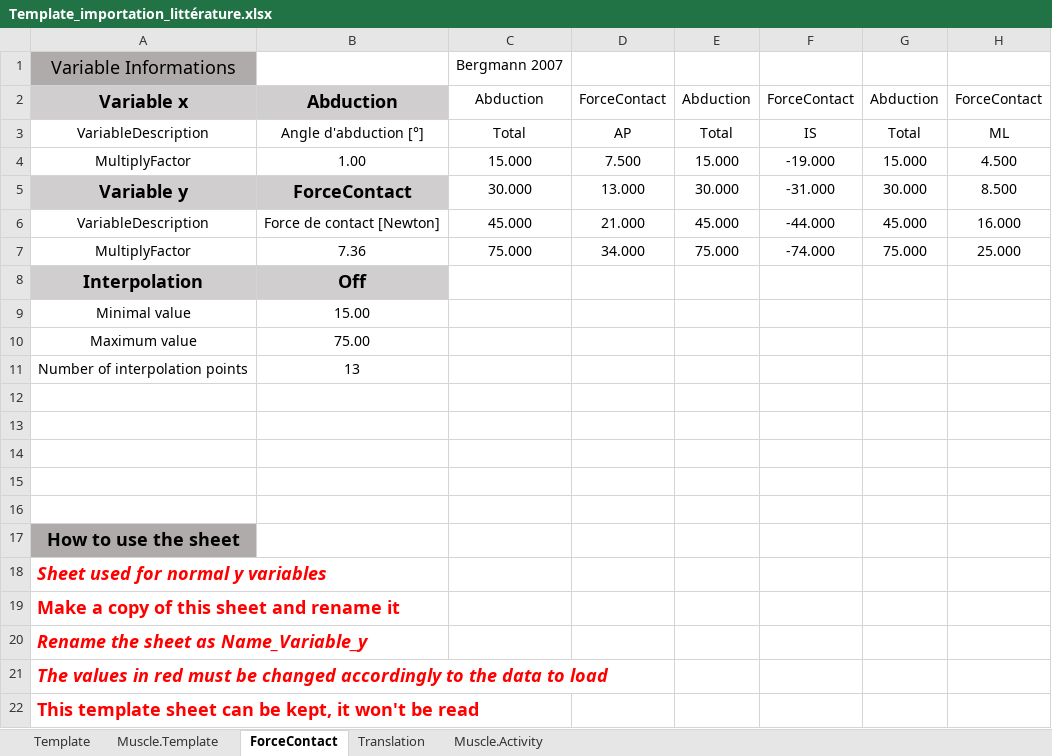
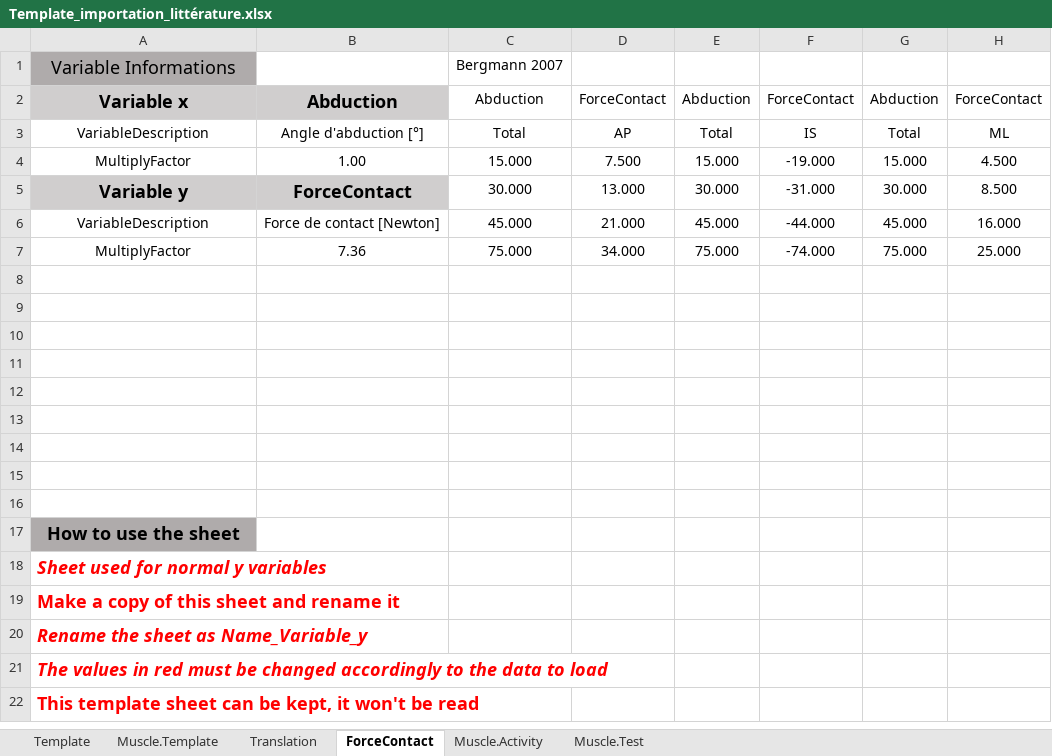
Before and after one commit to dansoyeux/Anybody_Package, an Excel workbook: Template/Template_importation_littérature.xlsx, sheet ForceContact, drawn as a sheet; values as stored, in another font and other column widths than the file's, no borders; the diff names each change by its address in the sheet, - before the commit and + after, or states it on an @@ line.

```diff
--- a/Template/Template_importation_littérature.xlsx (sheet ForceContact)
+++ b/Template/Template_importation_littérature.xlsx (sheet ForceContact)
+sheet tab: Muscle.Test
@@ sheet tab order changed: Template | Muscle.Template | Translation | ForceContact | Muscle.Activity | Muscle.Test @@
-row 8: Interpolation | Off
+row 8: (empty)
-A8:B8 fill: #D0CECE
+A8:B8 fill: none
-row 9: Minimal value | 15.00
+row 9: (empty)
-row 10: Maximum value | 75.00
+row 10: (empty)
-row 11: Number of interpolation points | 13
+row 11: (empty)
```
Also changed, not shown: sheet Template, sheet Translation, sheet Muscle.Template, sheet Muscle.Activity, 3 other files.
